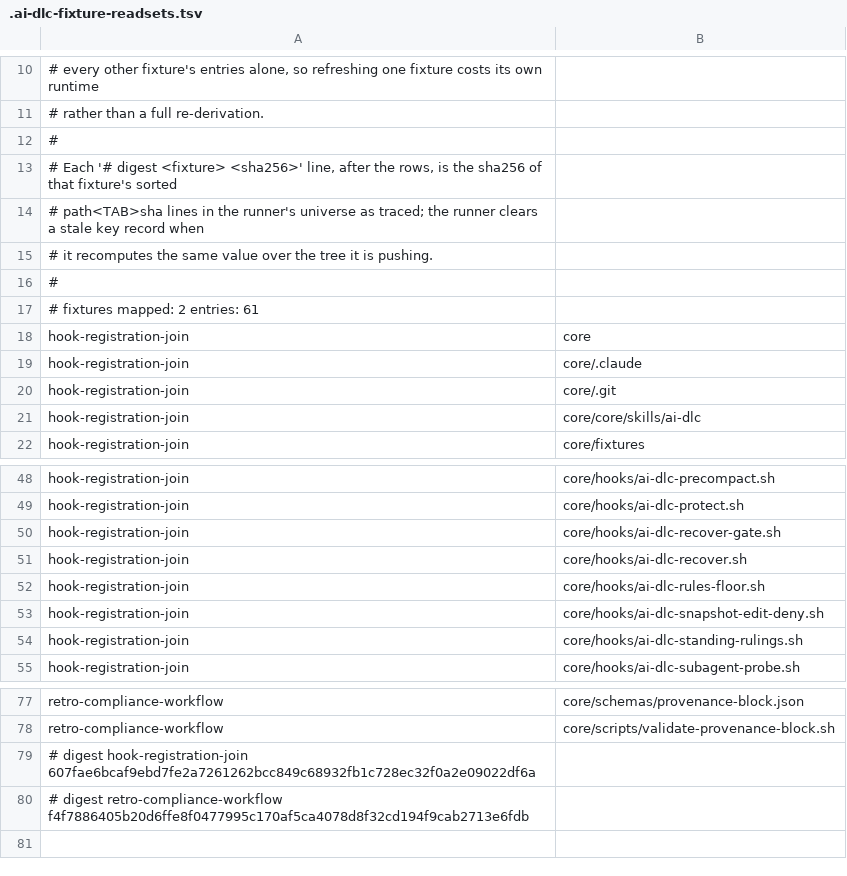
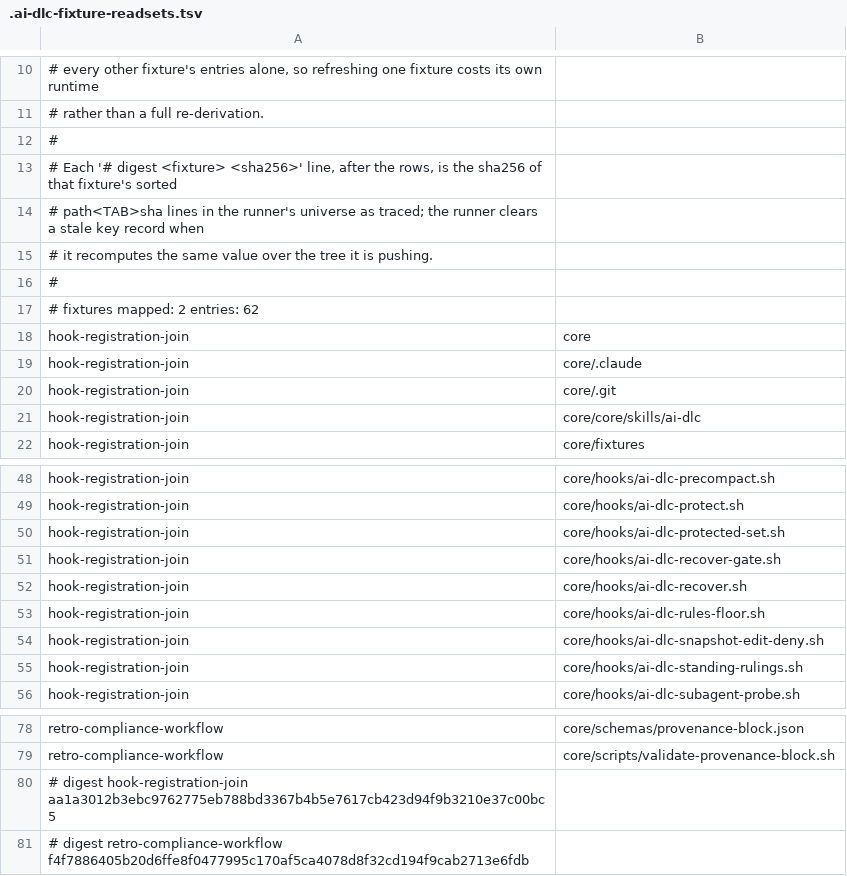
Before and after one commit to euron8/ai-dlc, a TSV file: .ai-dlc-fixture-readsets.tsv, drawn as a sheet; only a part is shown, gaps mark what is left out.

```diff
--- a/.ai-dlc-fixture-readsets.tsv
+++ b/.ai-dlc-fixture-readsets.tsv
@@ -16,3 +16,3 @@
 #
-# fixtures mapped: 2    entries: 61
+# fixtures mapped: 2    entries: 62
 hook-registration-join	core
@@ -49,2 +49,3 @@ hook-registration-join	core/hooks/ai-dlc-precompact.sh
 hook-registration-join	core/hooks/ai-dlc-protect.sh
+hook-registration-join	core/hooks/ai-dlc-protected-set.sh
 hook-registration-join	core/hooks/ai-dlc-recover-gate.sh
@@ -78,3 +79,3 @@ retro-compliance-workflow	core/schemas/provenance-block.json
 retro-compliance-workflow	core/scripts/validate-provenance-block.sh
-# digest hook-registration-join 607fae6bcaf9ebd7fe2a7261262bcc849c68932fb1c728ec32f0a2e09022df6a
+# digest hook-registration-join aa1a3012b3ebc9762775eb788bd3367b4b5e7617cb423d94f9b3210e37c00bc5
 # digest retro-compliance-workflow f4f7886405b20d6ffe8f0477995c170af5ca4078d8f32cd194f9cab2713e6fdb
```
Also changed, not shown: 3 other files.
